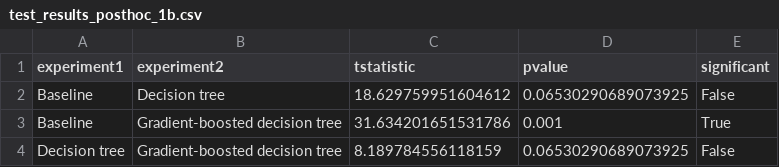
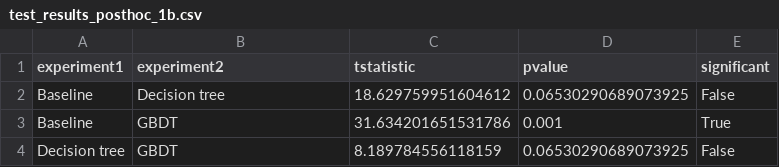
Before and after one commit to tim-lawson/more-bikes, a CSV file: more_bikes/util/test_results_posthoc_1b.csv, drawn as a sheet.

```diff
--- a/more_bikes/util/test_results_posthoc_1b.csv
+++ b/more_bikes/util/test_results_posthoc_1b.csv
@@ -2,3 +2,3 @@ experiment1,experiment2,tstatistic,pvalue,significant
 Baseline,Decision tree,18.629759951604612,0.06530290689073925,False
-Baseline,Gradient-boosted decision tree,31.634201651531786,0.001,True
-Decision tree,Gradient-boosted decision tree,8.189784556118159,0.06530290689073925,False
+Baseline,GBDT,31.634201651531786,0.001,True
+Decision tree,GBDT,8.189784556118159,0.06530290689073925,False
```
Also changed, not shown: more_bikes/util/test_results_posthoc_2.csv, more_bikes/util/test_results_posthoc_all.csv, 16 other files.
